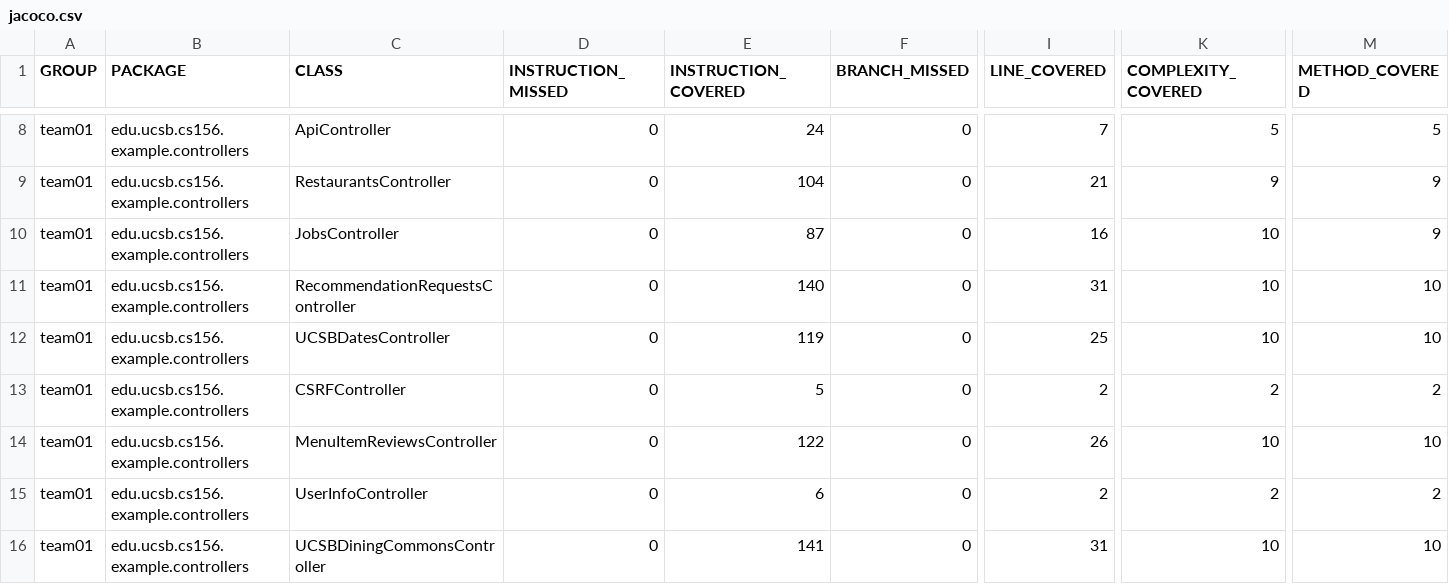
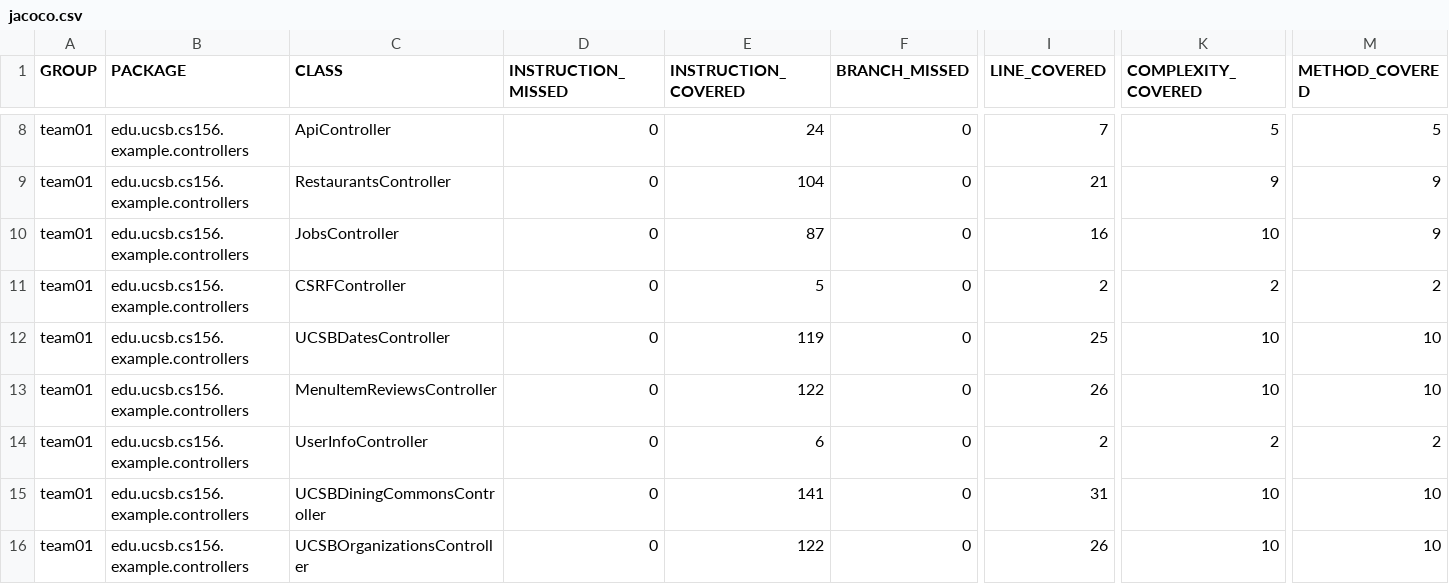
Before and after one commit to ucsb-cs156-s25/team02-s25-10, a CSV file: jacoco/jacoco.csv, drawn as a sheet; only a part is shown, gaps mark what is left out; the shorter side is filled out with more unchanged rows; rows hold the shown columns only; the diff names each change by its address in the sheet, - before the commit and + after, or states it on an @@ line.

Commit message:
Deploying to gh-pages from @ ucsb-cs156-s25/team02-s25-10@78a81d3b2fb53e22718534fb5eb58e09f2dad534 🚀

```diff
--- a/jacoco/jacoco.csv
+++ b/jacoco/jacoco.csv
-C11 (CLASS): RecommendationRequestsController
+C11 (CLASS): CSRFController
-E11 (INSTRUCTION_COVERED): 140
+E11 (INSTRUCTION_COVERED): 5
-I11 (LINE_COVERED): 31
+I11 (LINE_COVERED): 2
-K11 (COMPLEXITY_COVERED): 10
+K11 (COMPLEXITY_COVERED): 2
-M11 (METHOD_COVERED): 10
+M11 (METHOD_COVERED): 2
-row 13: team01 | edu.ucsb.cs156.example.controllers | CSRFController | 0 | 5 | 0 | 2 | 2 | 2
```
Also changed, not shown: 7 other files.
